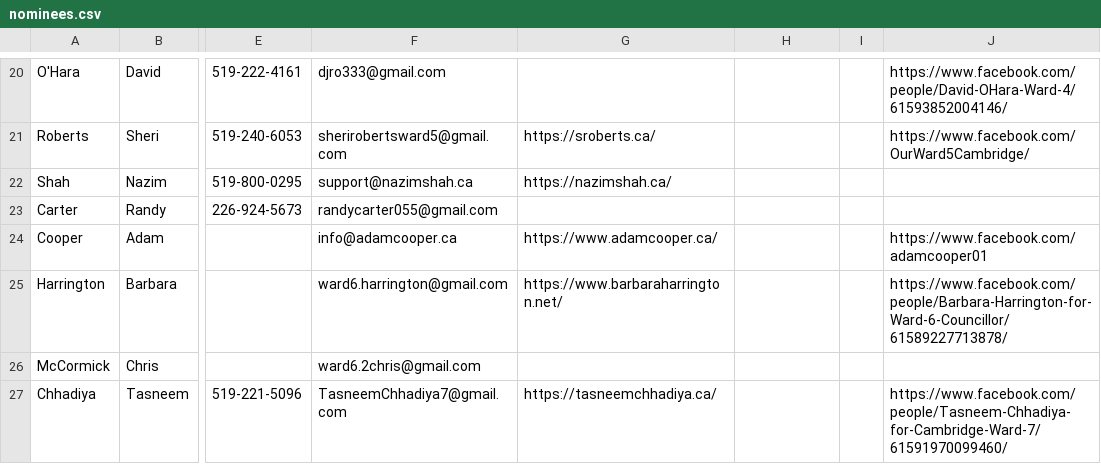
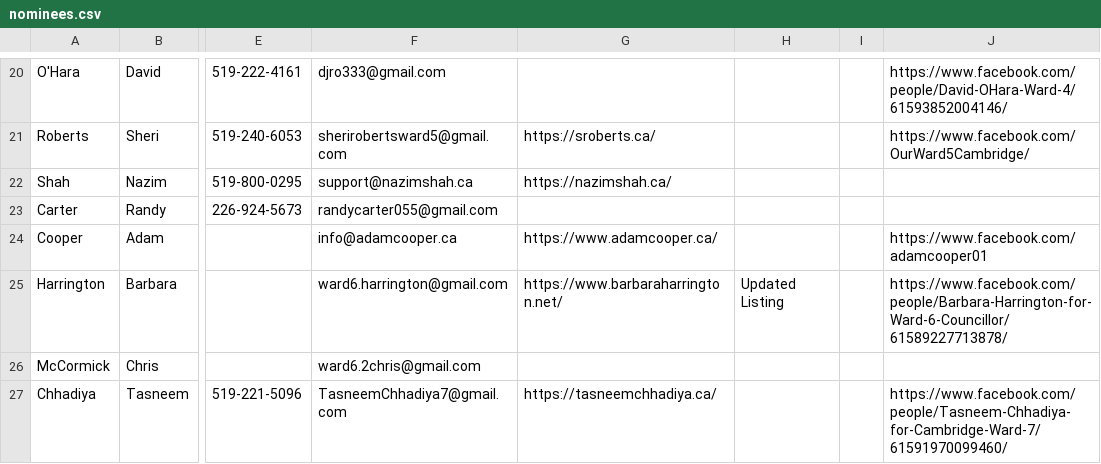
Before and after one commit to CivicTechWR/WRVotesMunicipal2026, a CSV file: docs/_data/sync/nominees.csv, drawn as a sheet; only a part is shown, gaps mark what is left out; the diff names each change by its address in the sheet, - before the commit and + after, or states it on an @@ line.

Commit message:
Auto-commit: updated nominees.csv from Google Docs

```diff
--- a/docs/_data/sync/nominees.csv
+++ b/docs/_data/sync/nominees.csv
-H25: (empty)
+H25: Updated Listing
```
